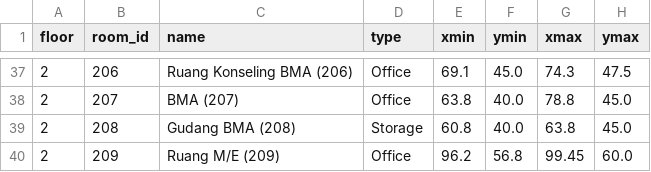
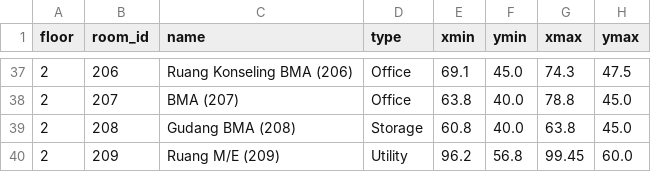
Before and after one commit to abbiesarchive/uc-main-building-nav, a CSV file: csv/lantai2.csv, drawn as a sheet; only a part is shown, gaps mark what is left out.

Commit message:
pathfinding fixed
one search across floors

```diff
--- a/csv/lantai2.csv
+++ b/csv/lantai2.csv
@@ -39,2 +39,2 @@ floor,room_id,name,type,xmin,ymin,xmax,ymax
 2,208,Gudang BMA (208),Storage,60.8,40.0,63.8,45.0
-2,209,Ruang M/E (209),Office,96.2,56.8,99.45,60.0
+2,209,Ruang M/E (209),Utility,96.2,56.8,99.45,60.0
```
Also changed, not shown: 1 other file.
